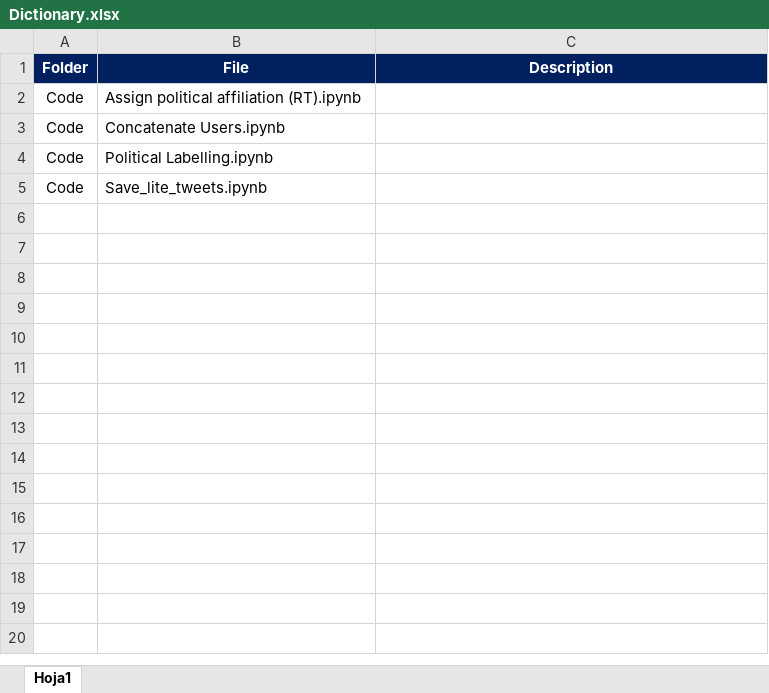
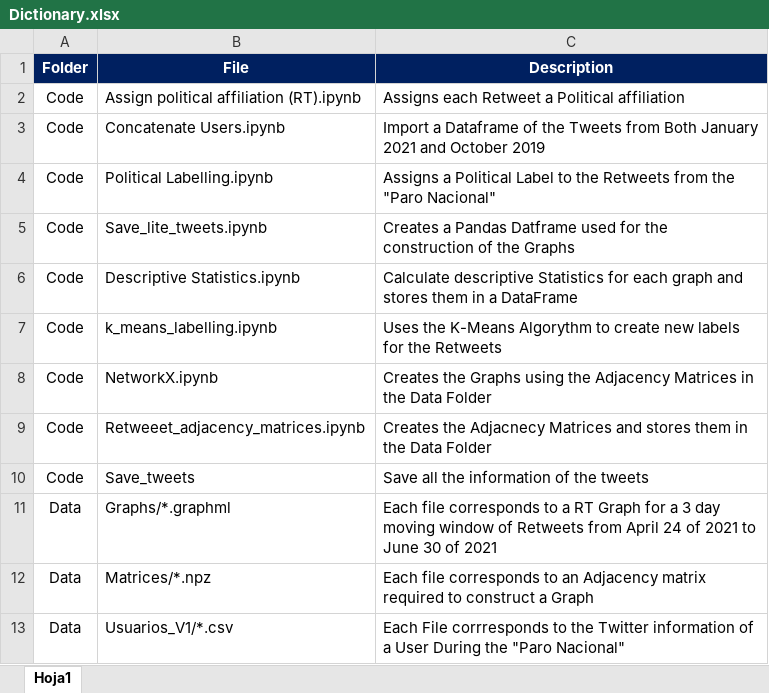
Before and after one commit to lgomezt/Analysis-of-Tweets-During-the-2021-Social-Unrest, an Excel workbook: Dictionary.xlsx, sheet Hoja1, drawn as a sheet; values as stored, in another font and other column widths than the file's, no borders; the diff names each change by its address in the sheet, - before the commit and + after, or states it on an @@ line.

```diff
--- a/Dictionary.xlsx (sheet Hoja1)
+++ b/Dictionary.xlsx (sheet Hoja1)
-C2 (Description): (empty)
+C2 (Description): Assigns each Retweet a Political affiliation
-C3 (Description): (empty)
+C3 (Description): Import a Dataframe of the Tweets from Both January 2021 and October 2019
-C4 (Description): (empty)
+C4 (Description): Assigns a Political Label to the Retweets from the "Paro Nacional"
-C5 (Description): (empty)
+C5 (Description): Creates a Pandas Datframe used for the construction of the Graphs
+row 6: Code | Descriptive Statistics.ipynb | Calculate descriptive Statistics for each graph and stores them in a DataFrame
+row 7: Code | k_means_labelling.ipynb | Uses the K-Means Algorythm to create new labels for the Retweets
+row 8: Code | NetworkX.ipynb | Creates the Graphs using the Adjacency Matrices in the Data Folder
+row 9: Code | Retweeet_adjacency_matrices.ipynb | Creates the Adjacnecy Matrices and stores them in the Data Folder
+row 10: Code | Save_tweets | Save all the information of the tweets
+row 11: Data | Graphs/*.graphml | Each file corresponds to a RT Graph for a 3 day moving window of Retweets from April 24 of 2021 to June 30 of 2021
+row 12: Data | Matrices/*.npz | Each file corresponds to an Adjacency matrix required to construct a Graph
+row 13: Data | Usuarios_V1/*.csv | Each File corrresponds to the Twitter information of a User During the "Paro Nacional"
```
Also changed, not shown: 2 other files.
